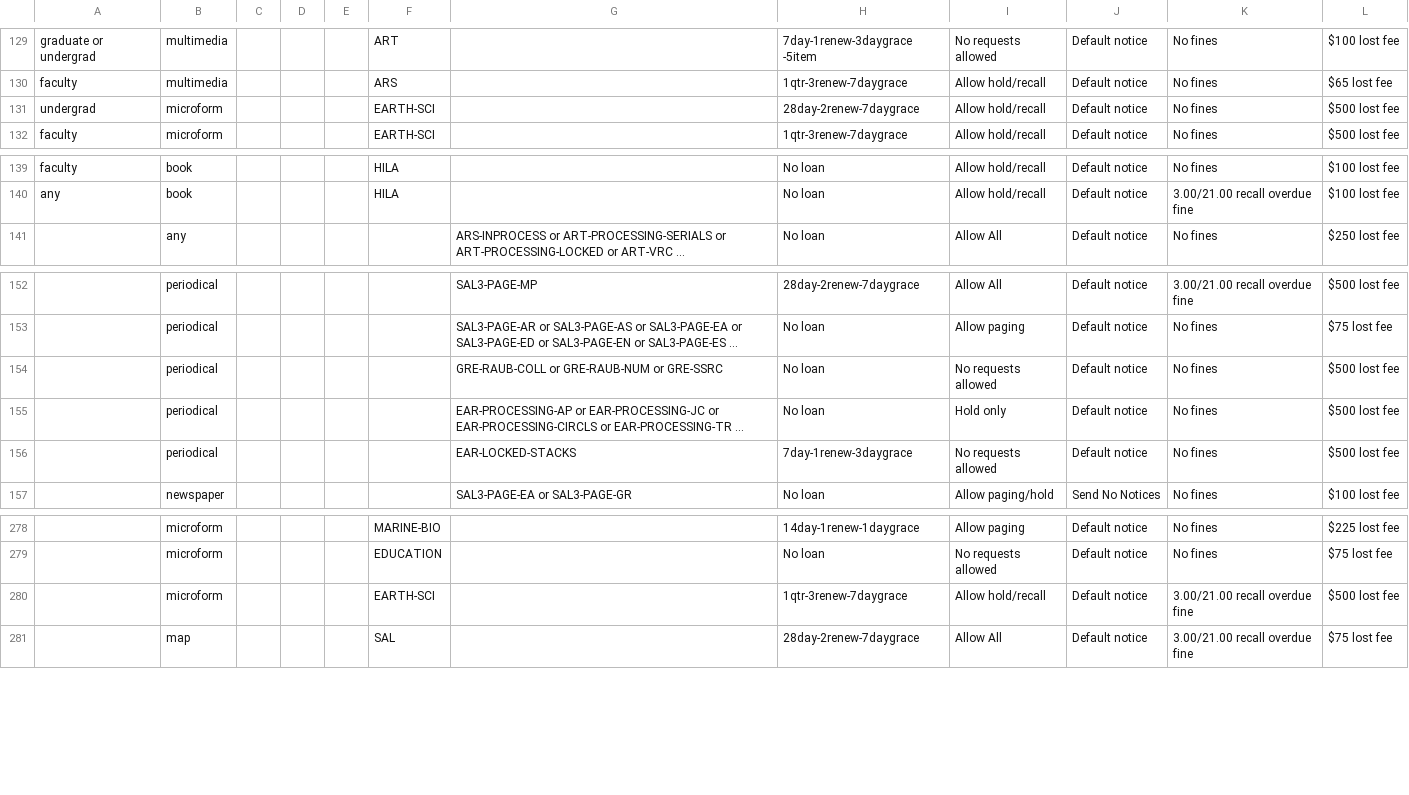
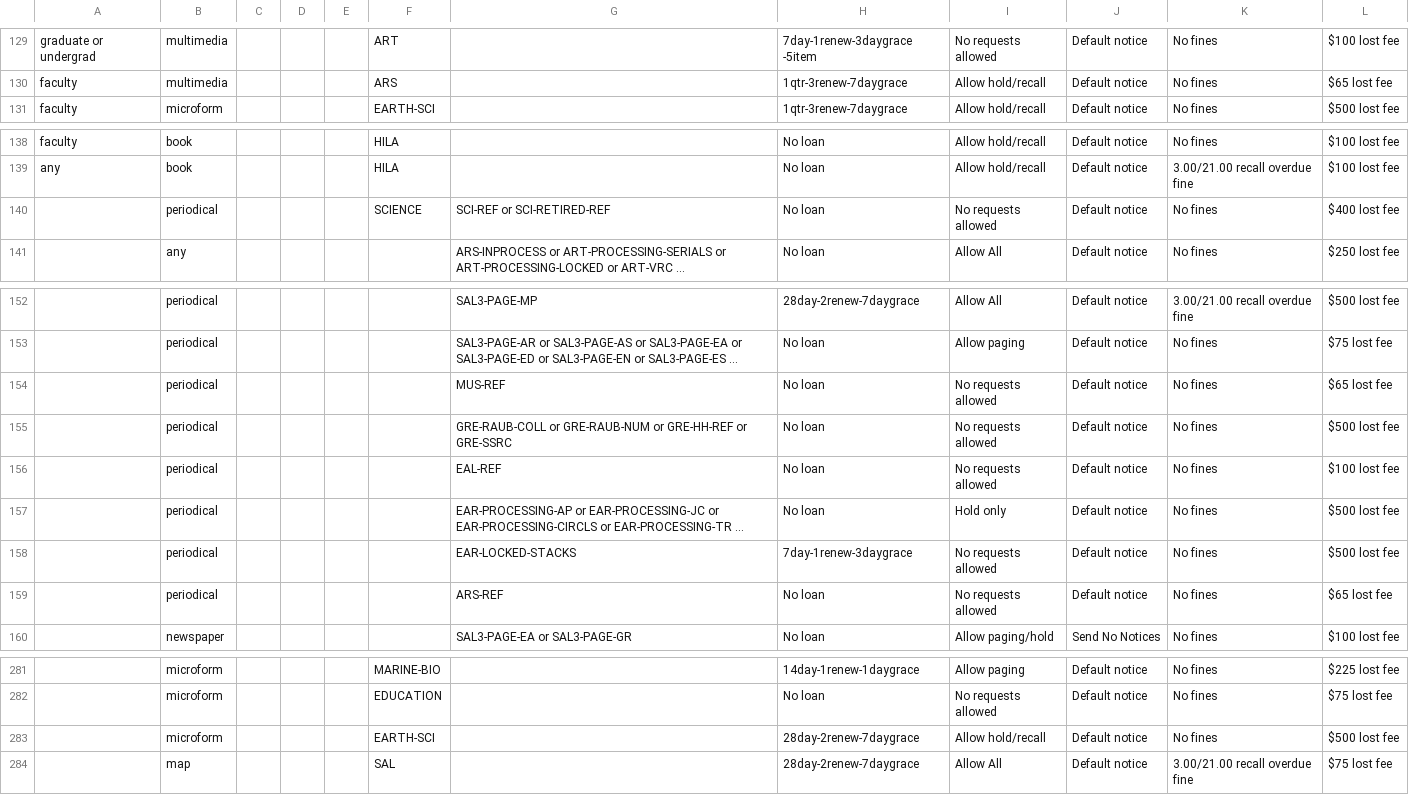
Before and after one commit to sul-dlss/SearchWorks, a CSV file: config/folio/circulation_rules.csv, drawn as a sheet; only a part is shown, gaps mark what is left out; long unchanged cells end in …; removed rows and columns are numbered as before the commit, all else as after; the diff names each change by its address in the sheet, - before the commit and + after, or states it on an @@ line.

Commit message:
Update FOLIO types

```diff
--- a/config/folio/circulation_rules.csv
+++ b/config/folio/circulation_rules.csv
-row 131: undergrad | microform |  |  |  | EARTH-SCI |  | 28day-2renew-7daygrace | Allow hold/recall | Default notice | No fines | $500 lost fee
+row 140:  | periodical |  |  |  | SCIENCE | SCI-REF or SCI-RETIRED-REF | No loan | No requests allowed | Default notice | No fines | $400 lost fee
+row 154:  | periodical |  |  |  |  | MUS-REF | No loan | No requests allowed | Default notice | No fines | $65 lost fee
-G155: …GRE-RAUB-NUM or GRE-SSRC
+G155: …GRE-RAUB-NUM or GRE-HH-REF or GRE-SSRC
+row 156:  | periodical |  |  |  |  | EAL-REF | No loan | No requests allowed | Default notice | No fines | $100 lost fee
+row 159:  | periodical |  |  |  |  | ARS-REF | No loan | No requests allowed | Default notice | No fines | $65 lost fee
-H283: 1qtr-3renew-7daygrace
+H283: 28day-2renew-7daygrace
-K283: 3.00/21.00 recall overdue fine
+K283: No fines
```
Also changed, not shown: 1 other file.
